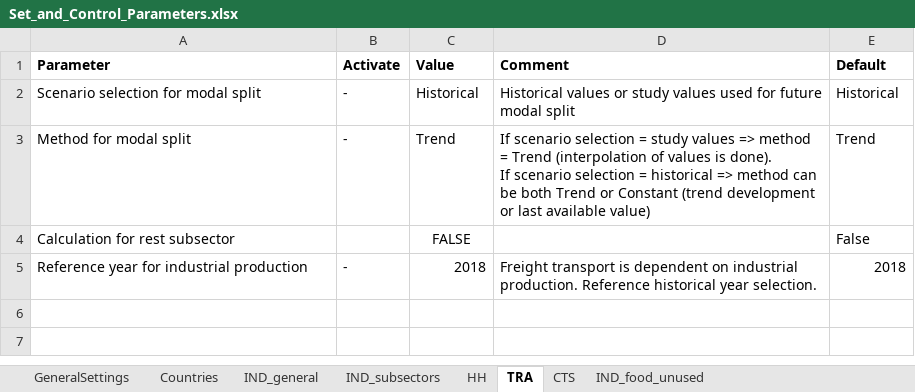
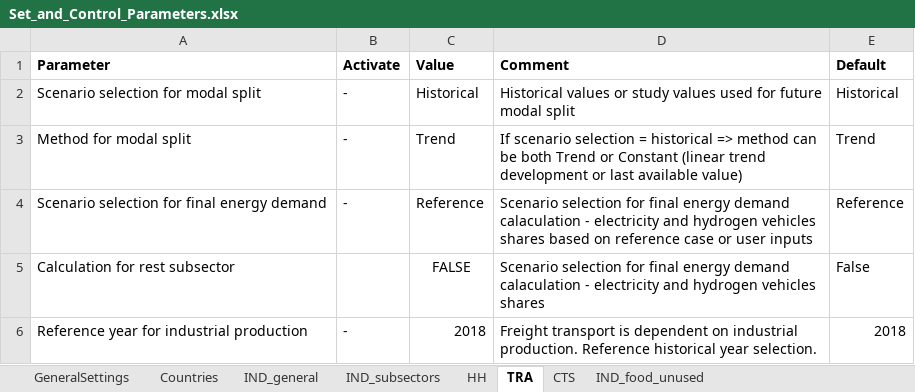
Before and after one commit to tum-ens/endemo, an Excel workbook: input/Set_and_Control_Parameters.xlsx, sheet TRA, drawn as a sheet; values as stored, in another font and other column widths than the file's, no borders; charts and pictures not drawn; addresses are those after the commit; ↵ is a line break in a cell; the diff names each change by its address in the sheet, - before the commit and + after, or states it on an @@ line.

```diff
--- a/input/Set_and_Control_Parameters.xlsx (sheet TRA)
+++ b/input/Set_and_Control_Parameters.xlsx (sheet TRA)
-D3 (Comment): …selection = study values => method = Trend (interpolation of values is done). ↵ If scenario selection = historical => method can be both Trend or Constant (trend development or…
+D3 (Comment): …selection = historical => method can be both Trend or Constant (linear trend development or…
+row 4: Scenario selection for final energy demand | - | Reference | Scenario selection for final energy demand calaculation - electricity and hydrogen vehicles shares based on reference case or user inputs | Reference
-D5 (Comment): (empty)
+D5 (Comment): Scenario selection for final energy demand calaculation - electricity and hydrogen vehicles shares
```
Also changed, not shown: sheet GeneralSettings, sheet IND_subsectors, sheet HH, formulas that keep their value, charts or pictures, 18 other files.
